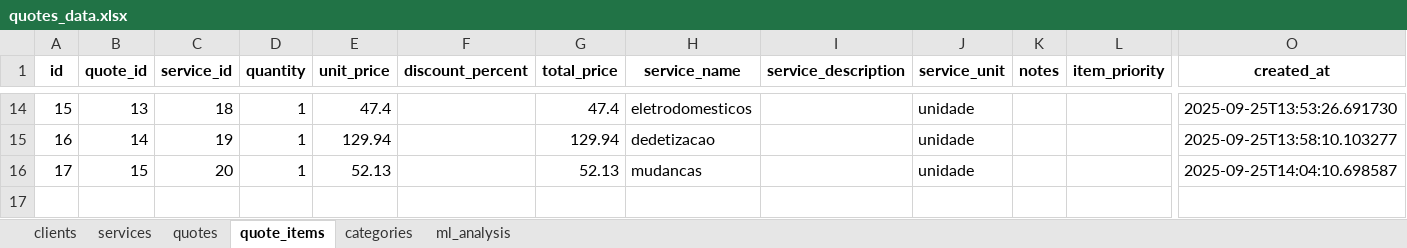
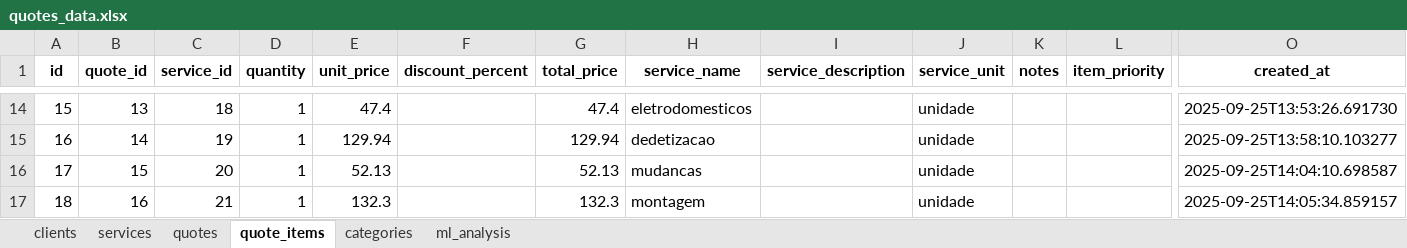
Before and after one commit to FPbueno/DSG_5, an Excel workbook: backend/quotes_data.xlsx, sheet quote_items, drawn as a sheet; only a part is shown, gaps mark what is left out; values as stored, in another font and other column widths than the file's, no borders; rows hold the shown columns only; the diff names each change by its address in the sheet, - before the commit and + after, or states it on an @@ line.

Commit message:
Update quotes_data.xlsx with new data entries and adjustments for improved accuracy and relevance.

```diff
--- a/backend/quotes_data.xlsx (sheet quote_items)
+++ b/backend/quotes_data.xlsx (sheet quote_items)
+row 17: 18 | 16 | 21 | 1 | 132.3 |  | 132.3 | montagem |  | unidade |  |  | 2025-09-25T14:05:34.859157
```
Also changed, not shown: sheet quotes, sheet services.
